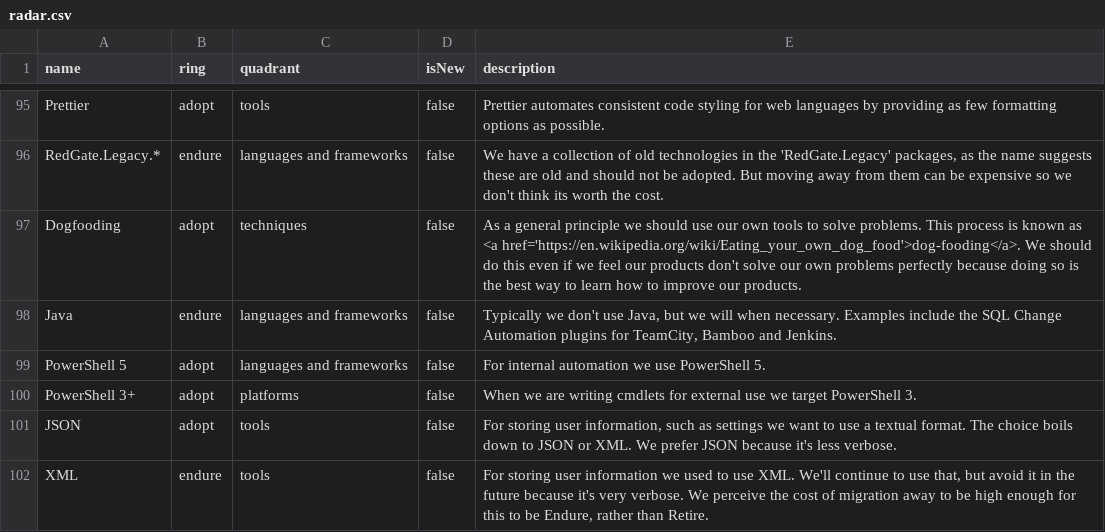
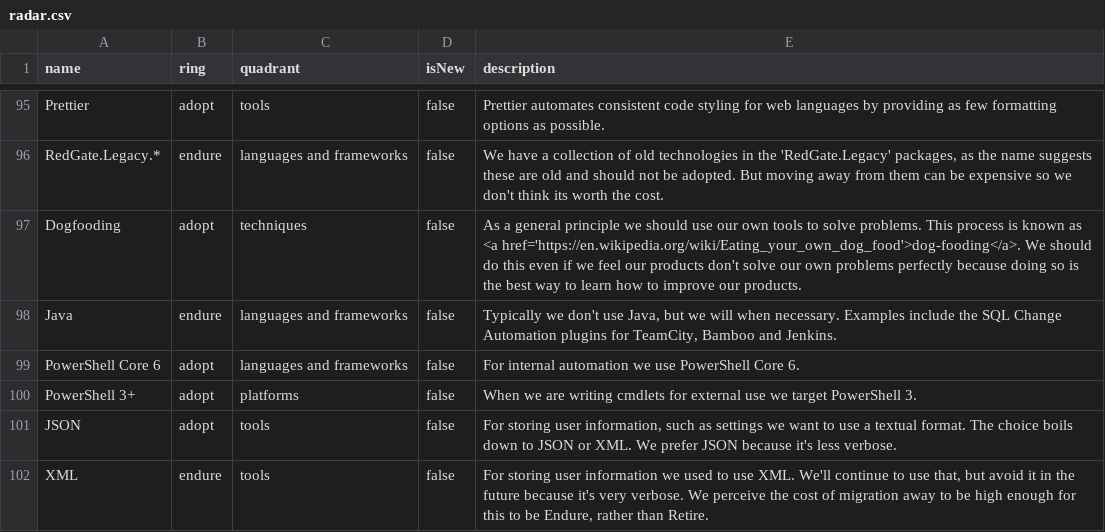
Before and after one commit to red-gate/Tech-Radar, a CSV file: radar.csv, drawn as a sheet; only a part is shown, gaps mark what is left out; the diff names each change by its address in the sheet, - before the commit and + after, or states it on an @@ line.

Commit message:
Adopt PowerShell Core 6 for internal automation
Bump from PS 5.

```diff
--- a/radar.csv
+++ b/radar.csv
-A99 (name): PowerShell 5
+A99 (name): PowerShell Core 6
-E99 (description): …use PowerShell 5.
+E99 (description): …use PowerShell Core 6.
```
